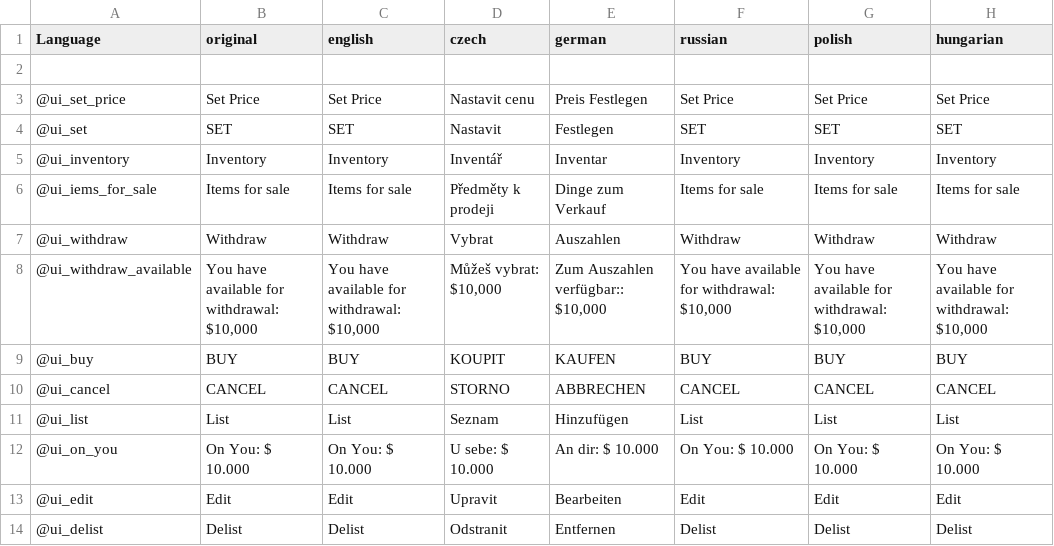
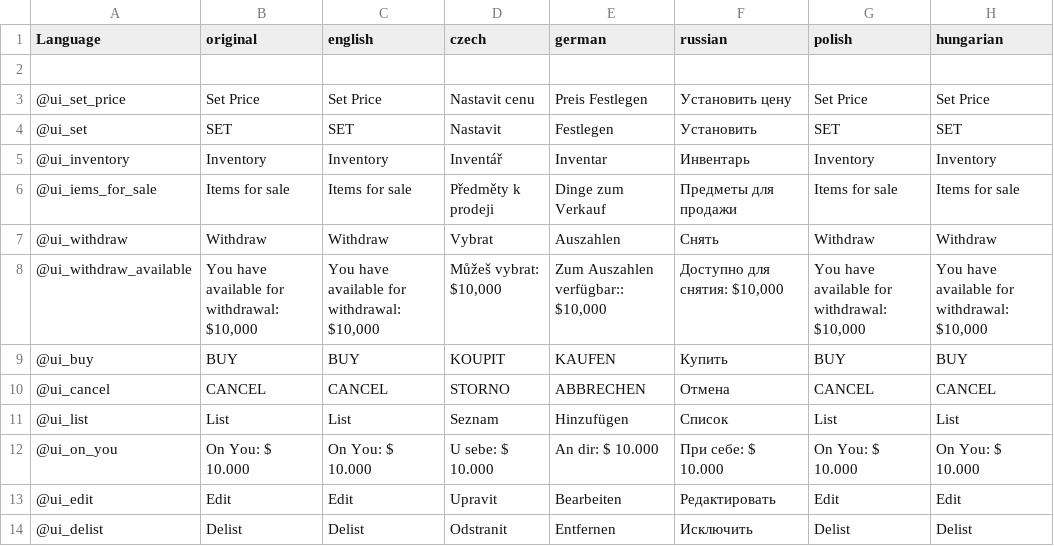
Before and after one commit to DaemonForge/DayZ-PlayerMarkets, a CSV file: PlayerMarkets/languagecore/stringtable.csv, drawn as a sheet; only a part is shown; the diff names each change by its address in the sheet, - before the commit and + after, or states it on an @@ line.

Commit message:
Russian

```diff
--- a/PlayerMarkets/languagecore/stringtable.csv
+++ b/PlayerMarkets/languagecore/stringtable.csv
-F3 (russian): Set Price
+F3 (russian): Установить цену
-F4 (russian): SET
+F4 (russian): Установить
-F5 (russian): Inventory
+F5 (russian): Инвентарь
-F6 (russian): Items for sale
+F6 (russian): Предметы для продажи
-F7 (russian): Withdraw
+F7 (russian): Снять
-F8 (russian): You have available for withdrawal: $10,000
+F8 (russian): Доступно для снятия: $10,000
-F9 (russian): BUY
+F9 (russian): Купить
-F10 (russian): CANCEL
+F10 (russian): Отмена
-F11 (russian): List
+F11 (russian): Список
-F12 (russian): On You: $ 10.000
+F12 (russian): При себе: $ 10.000
-F13 (russian): Edit
+F13 (russian): Редактировать
-F14 (russian): Delist
+F14 (russian): Исключить
```
